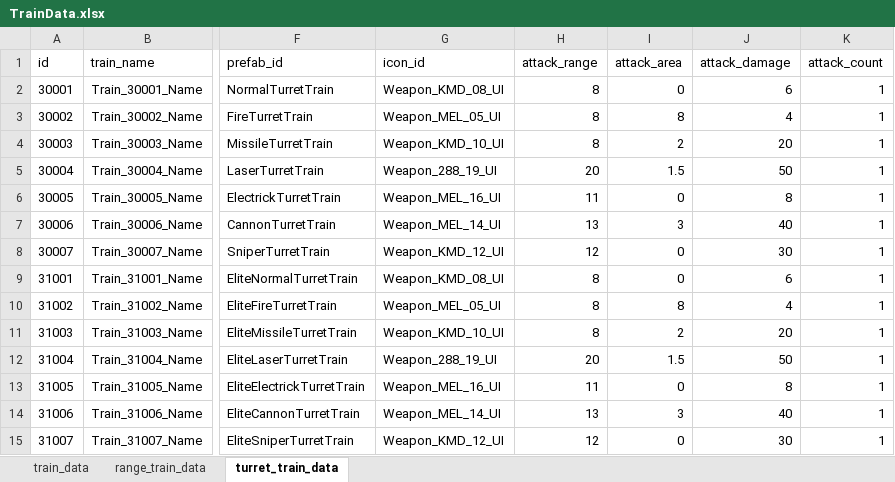
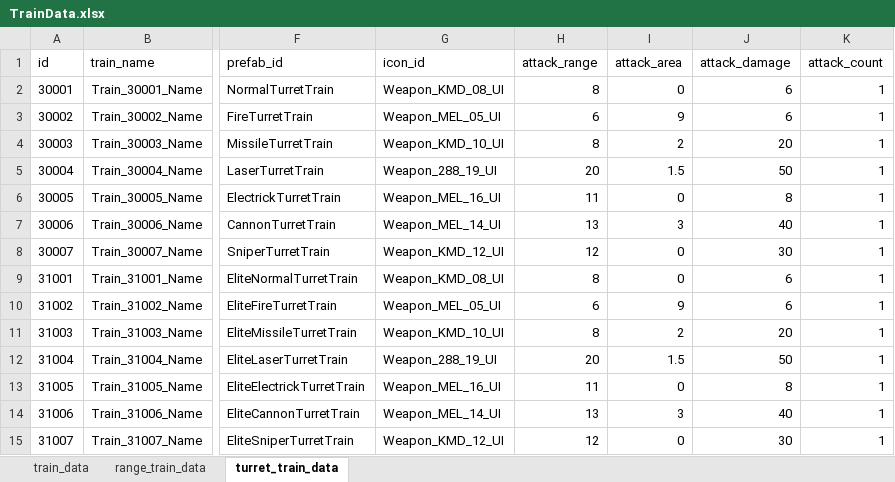
Before and after one commit to cumic06/TrainDefense, an Excel workbook: Assets/02_Resources/Data/TrainData.xlsx, sheet turret_train_data, drawn as a sheet; only a part is shown, gaps mark what is left out; values as stored, in another font and other column widths than the file's, no borders; the diff names each change by its address in the sheet, - before the commit and + after, or states it on an @@ line.

```diff
--- a/Assets/02_Resources/Data/TrainData.xlsx (sheet turret_train_data)
+++ b/Assets/02_Resources/Data/TrainData.xlsx (sheet turret_train_data)
-H3 (attack_range): 8
+H3 (attack_range): 6
-I3 (attack_area): 8
+I3 (attack_area): 9
-J3 (attack_damage): 4
+J3 (attack_damage): 6
-H10 (attack_range): 8
+H10 (attack_range): 6
-I10 (attack_area): 8
+I10 (attack_area): 9
-J10 (attack_damage): 4
+J10 (attack_damage): 6
```
Also changed, not shown: 1 other file.
